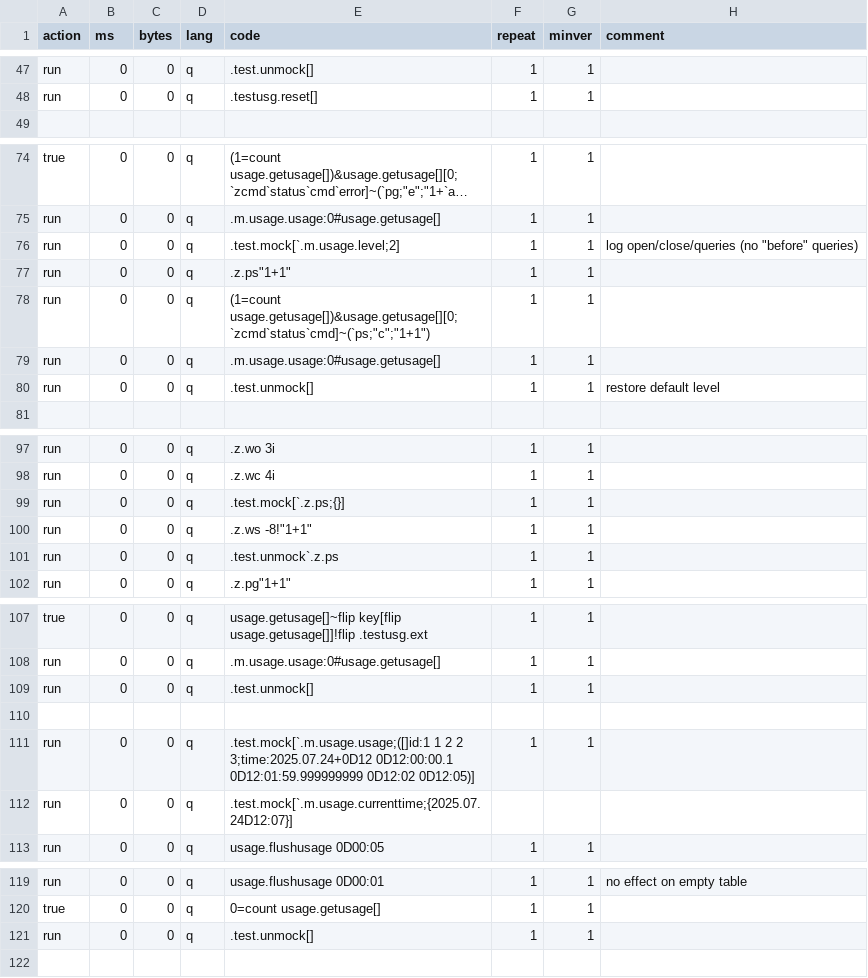
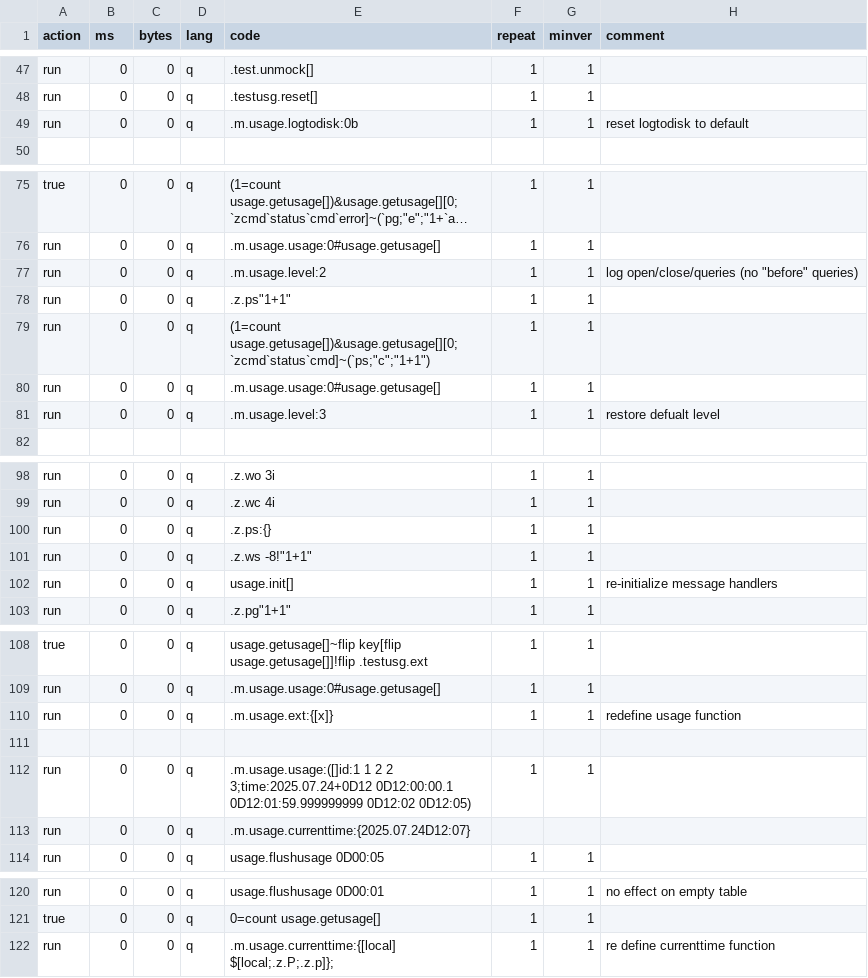
Before and after one commit to DataIntellectTech/kdbx-modules, a CSV file: usage/test.csv, drawn as a sheet; only a part is shown, gaps mark what is left out; long unchanged cells end in …; addresses are those after the commit; the diff covers the shown part only; the diff names each change by its address in the sheet, - before the commit and + after, or states it on an @@ line.

Commit message:
started work converting tests to use k4unit package

```diff
--- a/usage/test.csv
+++ b/usage/test.csv
+row 49: run | 0 | 0 | q | .m.usage.logtodisk:0b | 1 | 1 | reset logtodisk to default
-E77 (code): .test.mock[`.m.usage.level;2]
+E77 (code): .m.usage.level:2
-E81 (code): .test.unmock[]
+E81 (code): .m.usage.level:3
-H81 (comment): restore default level
+H81 (comment): restore defualt level
-E100 (code): .test.mock[`.z.ps;{}]
+E100 (code): .z.ps:{}
-E102 (code): .test.unmock`.z.ps
+E102 (code): usage.init[]
-H102 (comment): (empty)
+H102 (comment): re-initialize message handlers
-E110 (code): .test.unmock[]
+E110 (code): .m.usage.ext:{[x]}
-H110 (comment): (empty)
+H110 (comment): redefine usage function
-E112 (code): .test.mock[`.m.usage.usage;([]id:1 1 2 2 3;time:2025.07.24+0D12 0D12:00:00.1 0D12:01:59.999999999 0D12:02 0D12:05)]
+E112 (code): .m.usage.usage:([]id:1 1 2 2 3;time:2025.07.24+0D12 0D12:00:00.1 0D12:01:59.999999999 0D12:02 0D12:05)
-E113 (code): .test.mock[`.m.usage.currenttime;{2025.07.24D12:07}]
+E113 (code): .m.usage.currenttime:{2025.07.24D12:07}
-E122 (code): .test.unmock[]
+E122 (code): .m.usage.currenttime:{[local] $[local;.z.P;.z.p]};
-H122 (comment): (empty)
+H122 (comment): re define currenttime function
```
Also changed, not shown: 4 edited cells elsewhere in this file.
